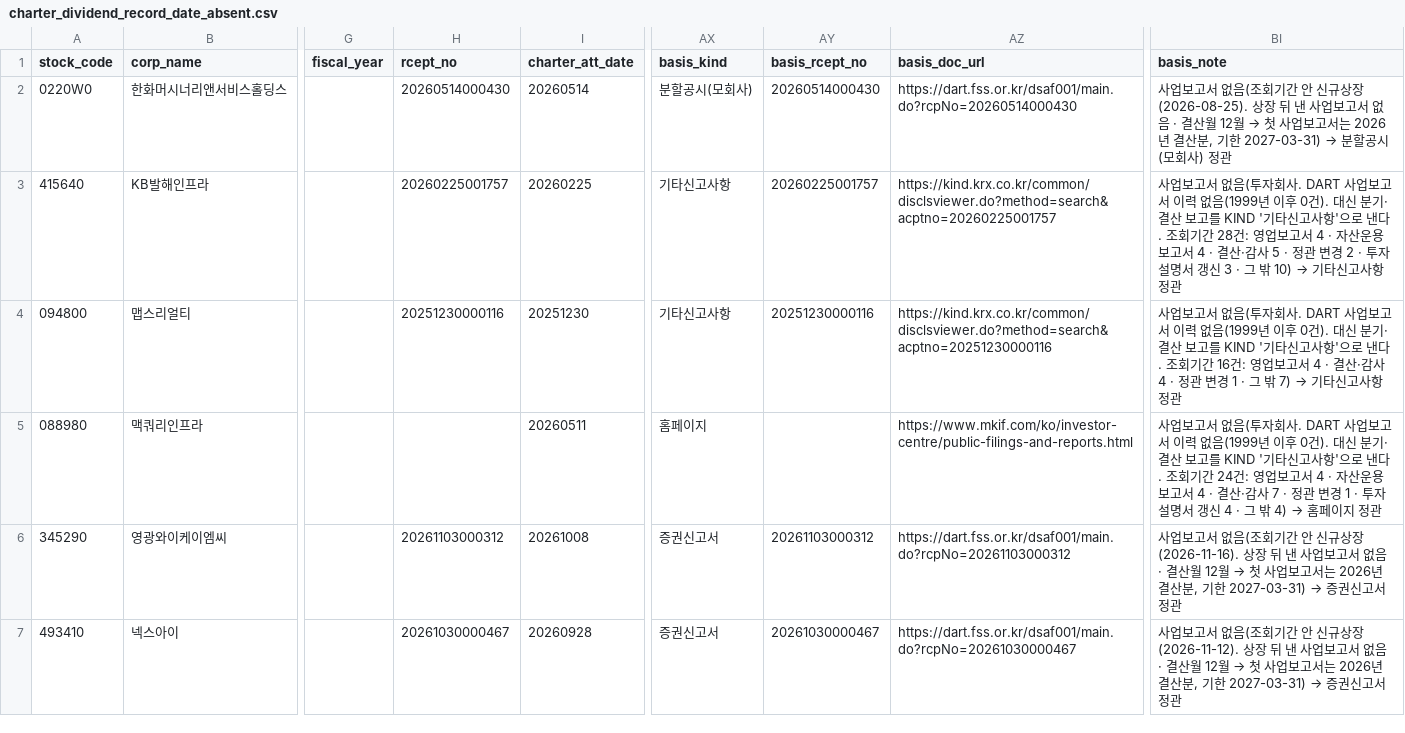
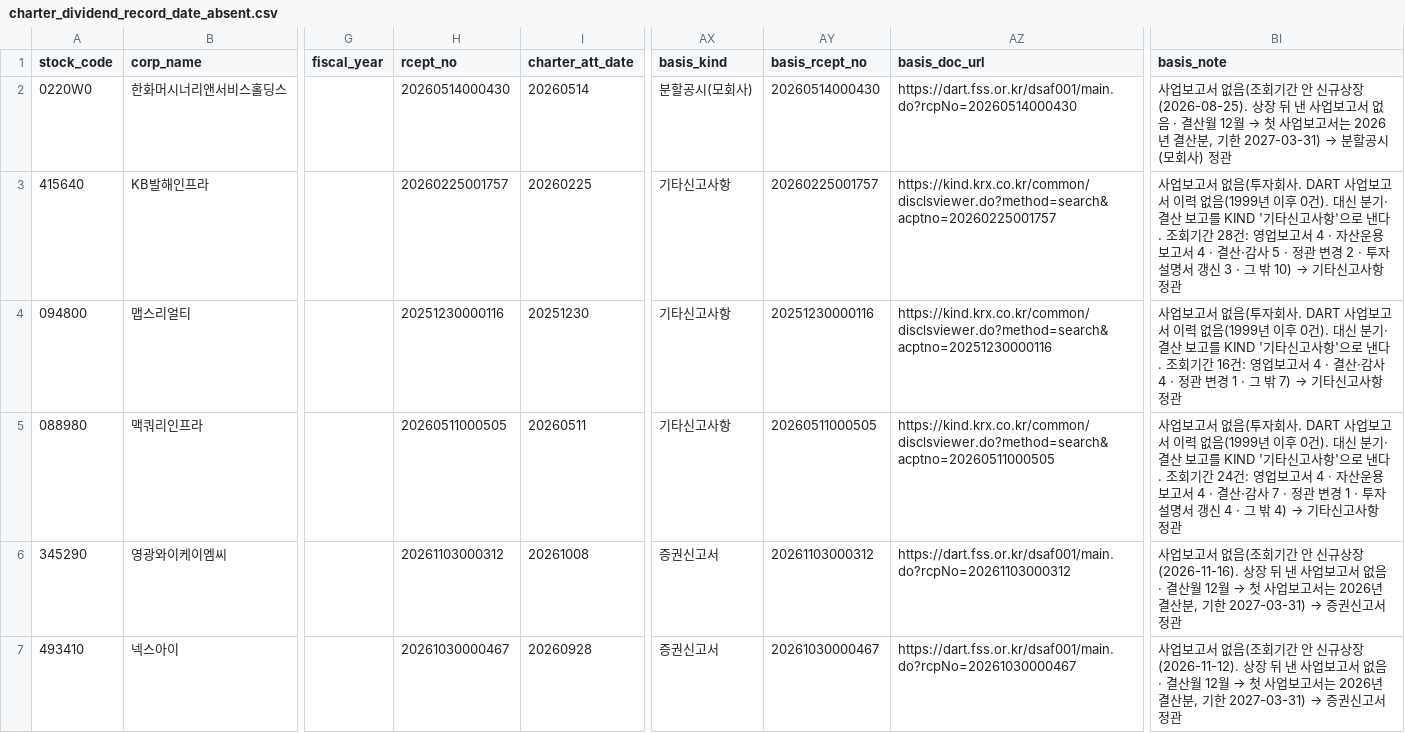
Before and after one commit to beaten-by-the-market/case-projects, a CSV file: kospi-charter/data/final/charter_dividend_record_date_absent.csv, drawn as a sheet; only a part is shown, gaps mark what is left out; the diff names each change by its address in the sheet, - before the commit and + after, or states it on an @@ line.

```diff
--- a/kospi-charter/data/final/charter_dividend_record_date_absent.csv
+++ b/kospi-charter/data/final/charter_dividend_record_date_absent.csv
-H5 (rcept_no): (empty)
+H5 (rcept_no): 20260511000505
-AX5 (basis_kind): 홈페이지
+AX5 (basis_kind): 기타신고사항
-AY5 (basis_rcept_no): (empty)
+AY5 (basis_rcept_no): 20260511000505
-AZ5 (basis_doc_url): https://www.mkif.com/ko/investor-centre/public-filings-and-reports.html
+AZ5 (basis_doc_url): https://kind.krx.co.kr/common/disclsviewer.do?method=search&acptno=20260511000505
@@ BI5 (basis_note): …밖 4) → 홈페이지 정관 → …밖 4) → 기타신고사항 정관 @@
```
Also changed, not shown: kospi-charter/data/final/absent_charter.csv, 19 other files.
